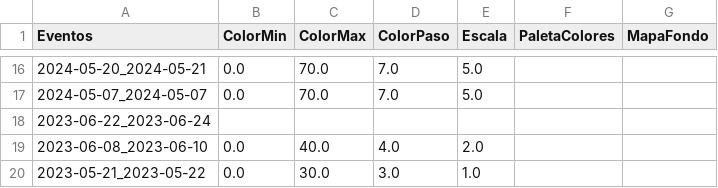
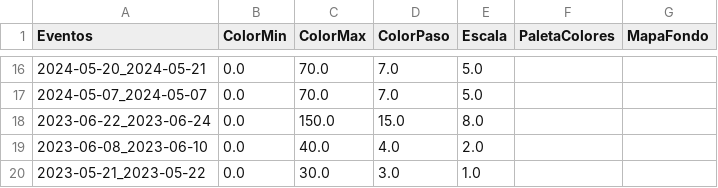
Before and after one commit to ppccdgfuchile/ppccdgfuchile, a CSV file: visparams/visparams.csv, drawn as a sheet; only a part is shown, gaps mark what is left out; the diff names each change by its address in the sheet, - before the commit and + after, or states it on an @@ line.

Commit message:
Automated commit

```diff
--- a/visparams/visparams.csv
+++ b/visparams/visparams.csv
-B18 (ColorMin): (empty)
+B18 (ColorMin): 0.0
-C18 (ColorMax): (empty)
+C18 (ColorMax): 150.0
-D18 (ColorPaso): (empty)
+D18 (ColorPaso): 15.0
-E18 (Escala): (empty)
+E18 (Escala): 8.0
```
